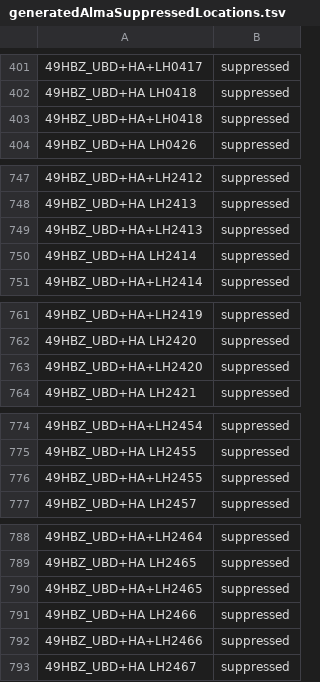
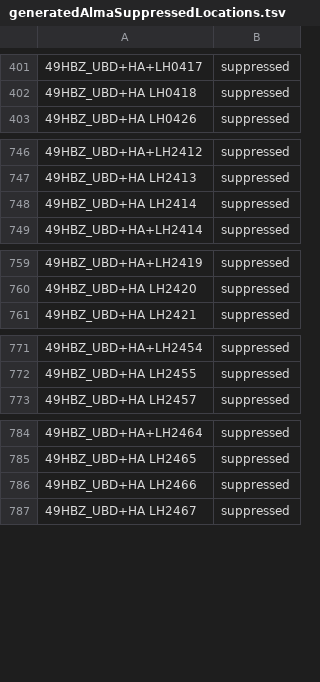
Before and after one commit to hbz/lookup-tables, a TSV file: data/almaSuppressedLocations/generated/generatedAlmaSuppressedLocations.tsv, drawn as a sheet; only a part is shown, gaps mark what is left out; the diff covers the shown part only; the diff names each change by its address in the sheet, - before the commit and + after, or states it on an @@ line.

Commit message:
Update Alma suppressed locations from Analytics report. (automatic)

```diff
--- a/data/almaSuppressedLocations/generated/generatedAlmaSuppressedLocations.tsv
+++ b/data/almaSuppressedLocations/generated/generatedAlmaSuppressedLocations.tsv
-row 403: 49HBZ_UBD+HA+LH0418 | suppressed
-row 749: 49HBZ_UBD+HA+LH2413 | suppressed
-row 763: 49HBZ_UBD+HA+LH2420 | suppressed
-row 776: 49HBZ_UBD+HA+LH2455 | suppressed
-row 790: 49HBZ_UBD+HA+LH2465 | suppressed
-row 792: 49HBZ_UBD+HA+LH2466 | suppressed
```
Also changed, not shown: 1 removed row elsewhere in this file, data/almaSuppressedLocations/UBD.tsv.
